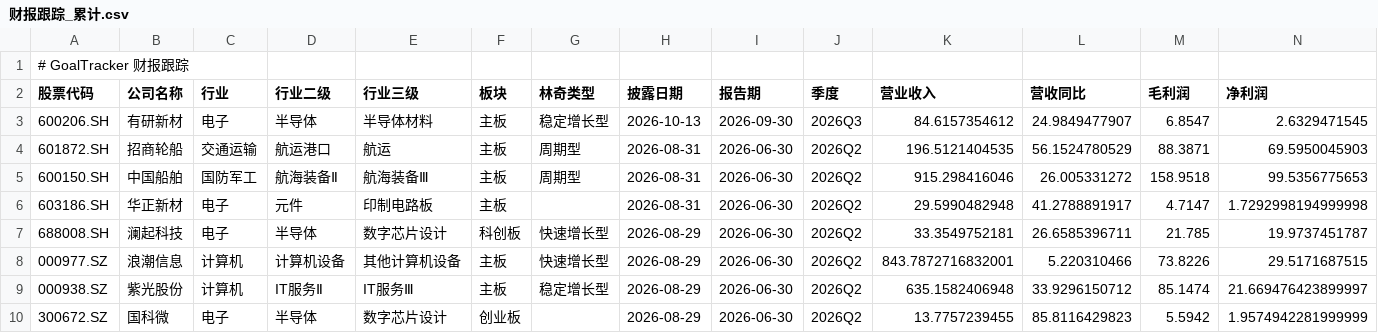
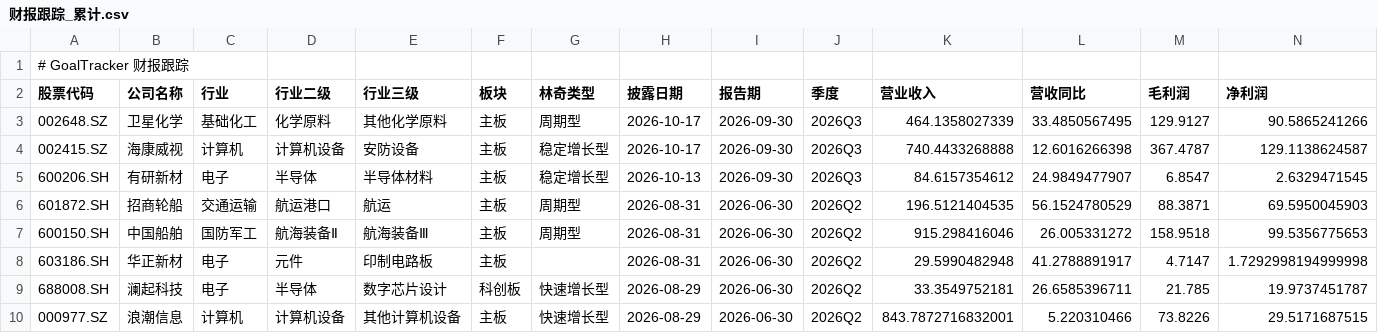
Before and after one commit to billyzxf/goal-tracker, a CSV file: data/earnings/财报跟踪_累计.csv, drawn as a sheet; only a part is shown; the shorter side is filled out with more unchanged rows; rows hold the shown columns only; the diff names each change by its address in the sheet, - before the commit and + after, or states it on an @@ line.

```diff
--- a/data/earnings/财报跟踪_累计.csv
+++ b/data/earnings/财报跟踪_累计.csv
+row 3: 002648.SZ | 卫星化学 | 基础化工 | 化学原料 | 其他化学原料 | 主板 | 周期型 | 2026-10-17 | 2026-09-30 | 2026Q3 | 464.1358027339 | 33.4850567495 | 129.9127 | 90.5865241266
+row 4: 002415.SZ | 海康威视 | 计算机 | 计算机设备 | 安防设备 | 主板 | 稳定增长型 | 2026-10-17 | 2026-09-30 | 2026Q3 | 740.4433268888 | 12.6016266398 | 367.4787 | 129.1138624587
```
Also changed, not shown: 3 other files.
